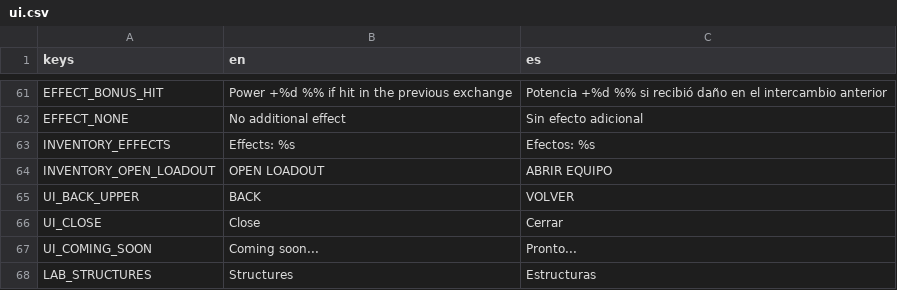
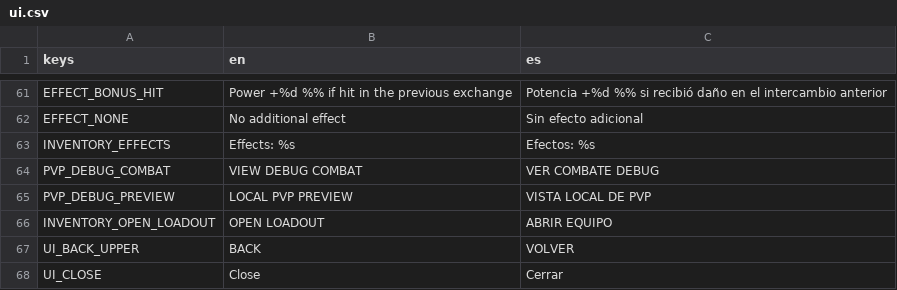
Before and after one commit to habby2727/EntityWars, a CSV file: i18n/ui.csv, drawn as a sheet; only a part is shown, gaps mark what is left out; the shorter side is filled out with more unchanged rows.

```diff
--- a/i18n/ui.csv
+++ b/i18n/ui.csv
@@ -63,2 +63,4 @@ EFFECT_NONE,No additional effect,Sin efecto adicional
 INVENTORY_EFFECTS,Effects: %s,Efectos: %s
+PVP_DEBUG_COMBAT,VIEW DEBUG COMBAT,VER COMBATE DEBUG
+PVP_DEBUG_PREVIEW,LOCAL PVP PREVIEW,VISTA LOCAL DE PVP
 INVENTORY_OPEN_LOADOUT,OPEN LOADOUT,ABRIR EQUIPO
```
Also changed, not shown: 26 other files.
